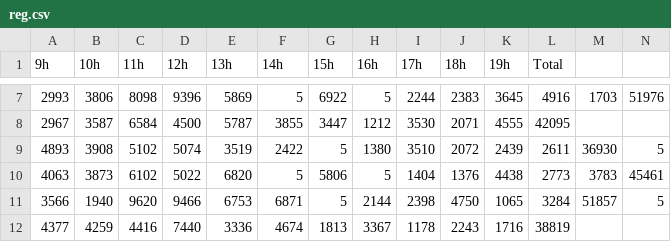
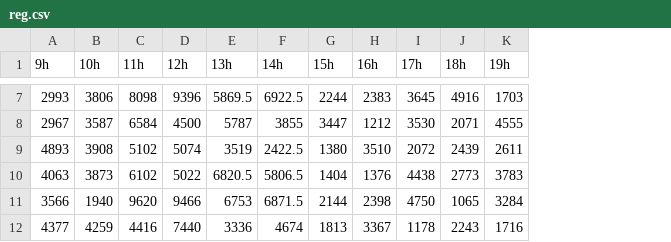
Before and after one commit to GustavoDasa/Atividades, a CSV file: Conjuntos_de_dados/reg.csv, drawn as a sheet; only a part is shown, gaps mark what is left out; the diff covers the shown part only; the diff names each change by its address in the sheet, - before the commit and + after, or states it on an @@ line.

```diff
--- a/Conjuntos_de_dados/reg.csv
+++ b/Conjuntos_de_dados/reg.csv
-column L (Total), rows 7-12: 4916 | 42095 | 2611 | 2773 | 3284 | 38819
-column M, rows 7-11: 1703 |  | 36930 | 3783 | 51857
-column N, rows 7-11: 51976 |  | 5 | 45461 | 5
-E7 (13h): 5869
+E7 (13h): 5869.5
-F7 (14h): 5
+F7 (14h): 6922.5
-G7 (15h): 6922
+G7 (15h): 2244
-H7 (16h): 5
+H7 (16h): 2383
-I7 (17h): 2244
+I7 (17h): 3645
-J7 (18h): 2383
+J7 (18h): 4916
-K7 (19h): 3645
+K7 (19h): 1703
-F9 (14h): 2422
+F9 (14h): 2422.5
-G9 (15h): 5
+G9 (15h): 1380
-H9 (16h): 1380
+H9 (16h): 3510
-I9 (17h): 3510
+I9 (17h): 2072
-J9 (18h): 2072
+J9 (18h): 2439
-K9 (19h): 2439
+K9 (19h): 2611
-E10 (13h): 6820
+E10 (13h): 6820.5
-F10 (14h): 5
+F10 (14h): 5806.5
-G10 (15h): 5806
+G10 (15h): 1404
-H10 (16h): 5
+H10 (16h): 1376
-I10 (17h): 1404
+I10 (17h): 4438
-J10 (18h): 1376
+J10 (18h): 2773
-K10 (19h): 4438
+K10 (19h): 3783
-F11 (14h): 6871
+F11 (14h): 6871.5
-G11 (15h): 5
+G11 (15h): 2144
-H11 (16h): 2144
+H11 (16h): 2398
-I11 (17h): 2398
+I11 (17h): 4750
-J11 (18h): 4750
+J11 (18h): 1065
-K11 (19h): 1065
+K11 (19h): 3284
```
Also changed, not shown: 161 edited cells elsewhere in this file.
